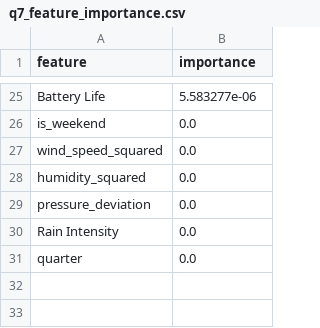
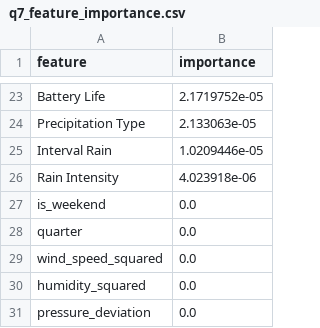
Before and after one commit to UCSF-DataSci/ds217-11-final-ChristinaXMu, a CSV file: output/q7_feature_importance.csv, drawn as a sheet; only a part is shown, gaps mark what is left out; removed rows and columns are numbered as before the commit, all else as after; the diff covers the shown part only; the diff names each change by its address in the sheet, - before the commit and + after, or states it on an @@ line.

```diff
--- a/output/q7_feature_importance.csv
+++ b/output/q7_feature_importance.csv
-B23 (importance): 5.583277e-06
+B23 (importance): 2.1719752e-05
+row 24: Precipitation Type | 2.133063e-05
+row 25: Interval Rain | 1.0209446e-05
+row 26: Rain Intensity | 4.023918e-06
@@ row 31 moved to row 28: quarter @@
-row 30: Rain Intensity | 0.0
```
Also changed, not shown: 10 added rows, 12 removed rows and 11 edited cells elsewhere in this file, output/q8_summary.csv, 19 other files.
